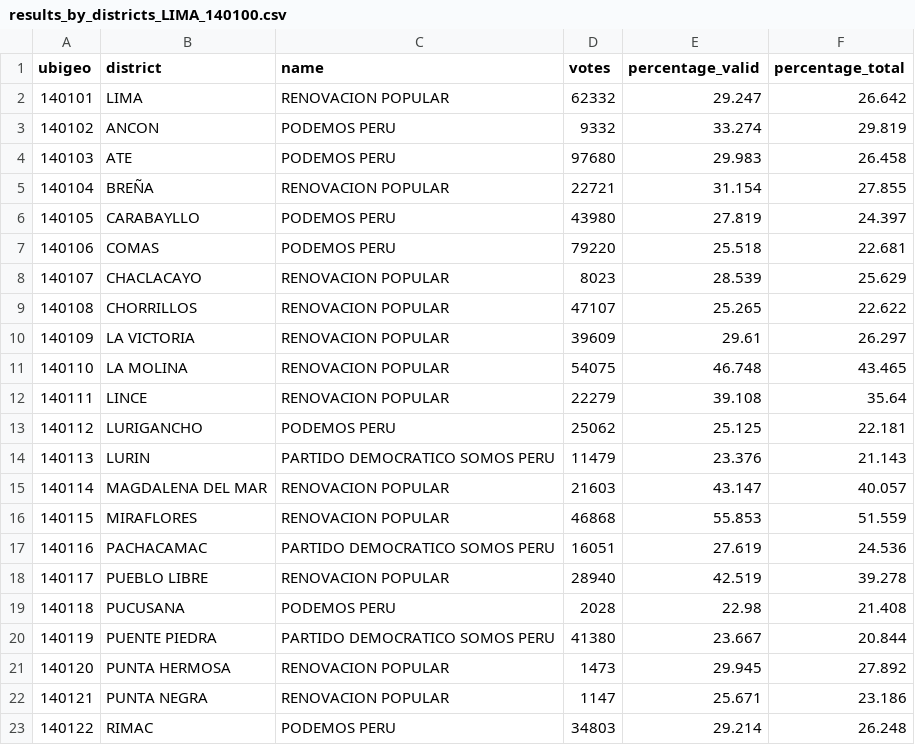
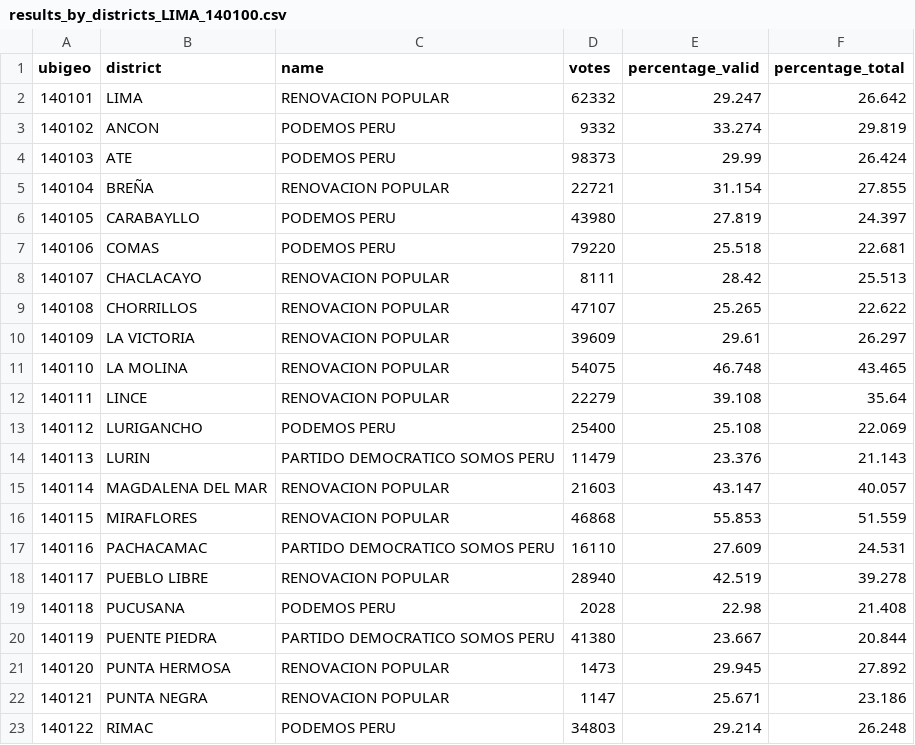
Before and after one commit to fi-thon/analisis-votos-peru-2022, a CSV file: output/results_by_districts_LIMA_140100.csv, drawn as a sheet; only a part is shown; the diff covers the shown part only.

```diff
--- a/output/results_by_districts_LIMA_140100.csv
+++ b/output/results_by_districts_LIMA_140100.csv
@@ -3,3 +3,3 @@ ubigeo,district,name,votes,percentage_valid,percentage_total
 140102,ANCON,PODEMOS PERU,9332,33.274,29.819
-140103,ATE,PODEMOS PERU,97680,29.983,26.458
+140103,ATE,PODEMOS PERU,98373,29.99,26.424
 140104,BREÑA,RENOVACION POPULAR,22721,31.154,27.855
@@ -7,3 +7,3 @@ ubigeo,district,name,votes,percentage_valid,percentage_total
 140106,COMAS,PODEMOS PERU,79220,25.518,22.681
-140107,CHACLACAYO,RENOVACION POPULAR,8023,28.539,25.629
+140107,CHACLACAYO,RENOVACION POPULAR,8111,28.42,25.513
 140108,CHORRILLOS,RENOVACION POPULAR,47107,25.265,22.622
@@ -12,3 +12,3 @@ ubigeo,district,name,votes,percentage_valid,percentage_total
 140111,LINCE,RENOVACION POPULAR,22279,39.108,35.64
-140112,LURIGANCHO,PODEMOS PERU,25062,25.125,22.181
+140112,LURIGANCHO,PODEMOS PERU,25400,25.108,22.069
 140113,LURIN,PARTIDO DEMOCRATICO SOMOS PERU,11479,23.376,21.143
@@ -16,3 +16,3 @@ ubigeo,district,name,votes,percentage_valid,percentage_total
 140115,MIRAFLORES,RENOVACION POPULAR,46868,55.853,51.559
-140116,PACHACAMAC,PARTIDO DEMOCRATICO SOMOS PERU,16051,27.619,24.536
+140116,PACHACAMAC,PARTIDO DEMOCRATICO SOMOS PERU,16110,27.609,24.531
 140117,PUEBLO LIBRE,RENOVACION POPULAR,28940,42.519,39.278
```
Also changed, not shown: 14 edited cells elsewhere in this file, 4 other files.
